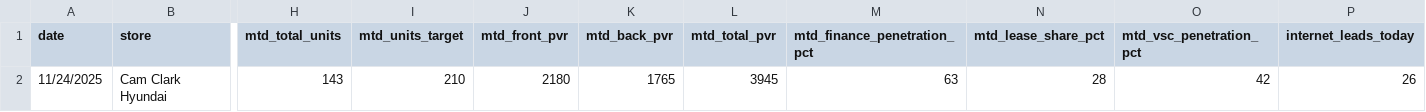
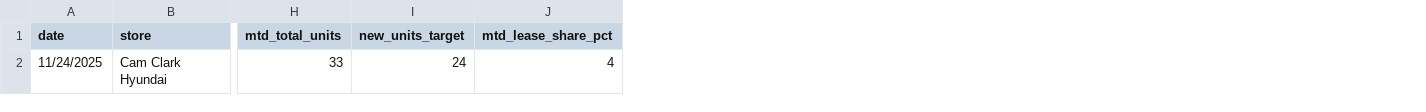
Before and after one commit to BabakRosewater/kpi, a CSV file: nov_2025.csv, drawn as a sheet; only a part is shown, gaps mark what is left out; removed rows and columns are numbered as before the commit, all else as after; rows hold the shown columns only; the diff names each change by its address in the sheet, - before the commit and + after, or states it on an @@ line.

Commit message:
Add files via upload

```diff
--- a/nov_2025.csv
+++ b/nov_2025.csv
-column I (mtd_units_target), empty
-column J (mtd_front_pvr), empty
-column K (mtd_back_pvr), empty
-column L (mtd_total_pvr), empty
-column M (mtd_finance_penetration_pct), empty
+column I (new_units_target), empty
-column O (mtd_vsc_penetration_pct), empty
-column P (internet_leads_today), empty
-row 2: 11/24/2025 | Cam Clark Hyundai | 143 | 210 | 2180 | 1765 | 3945 | 63 | 28 | 42 | 26
+row 2: 11/24/2025 | Cam Clark Hyundai | 33 | 24 | 4
```
